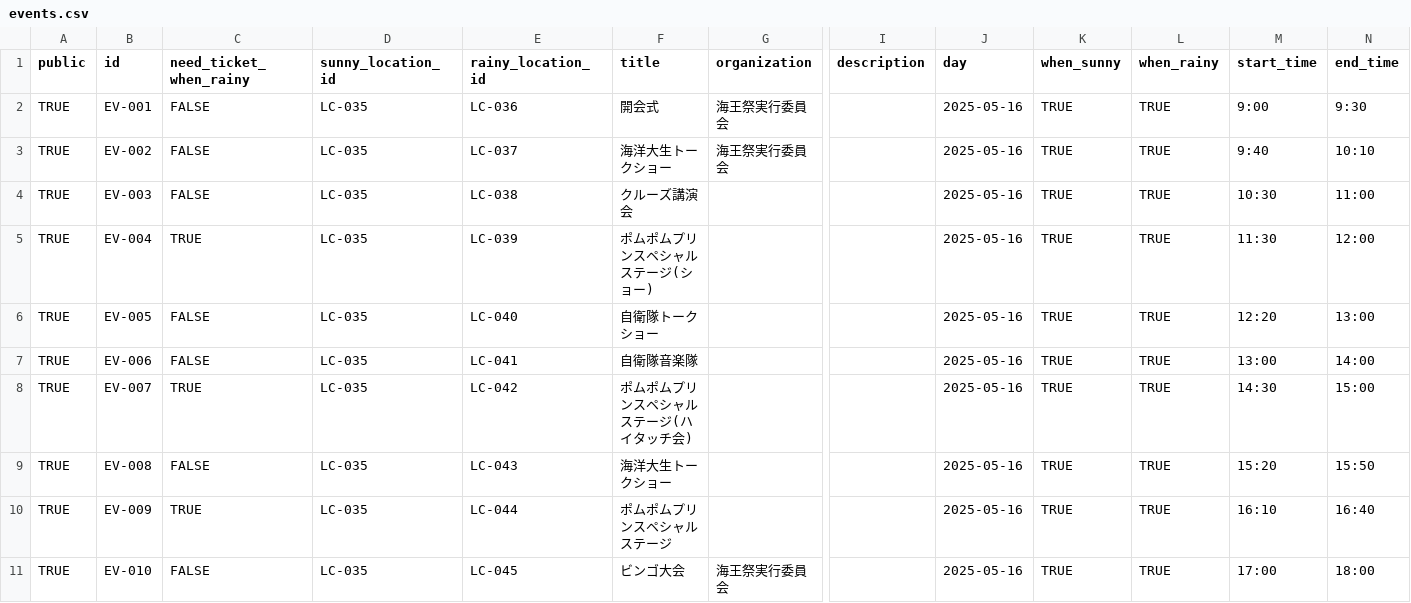
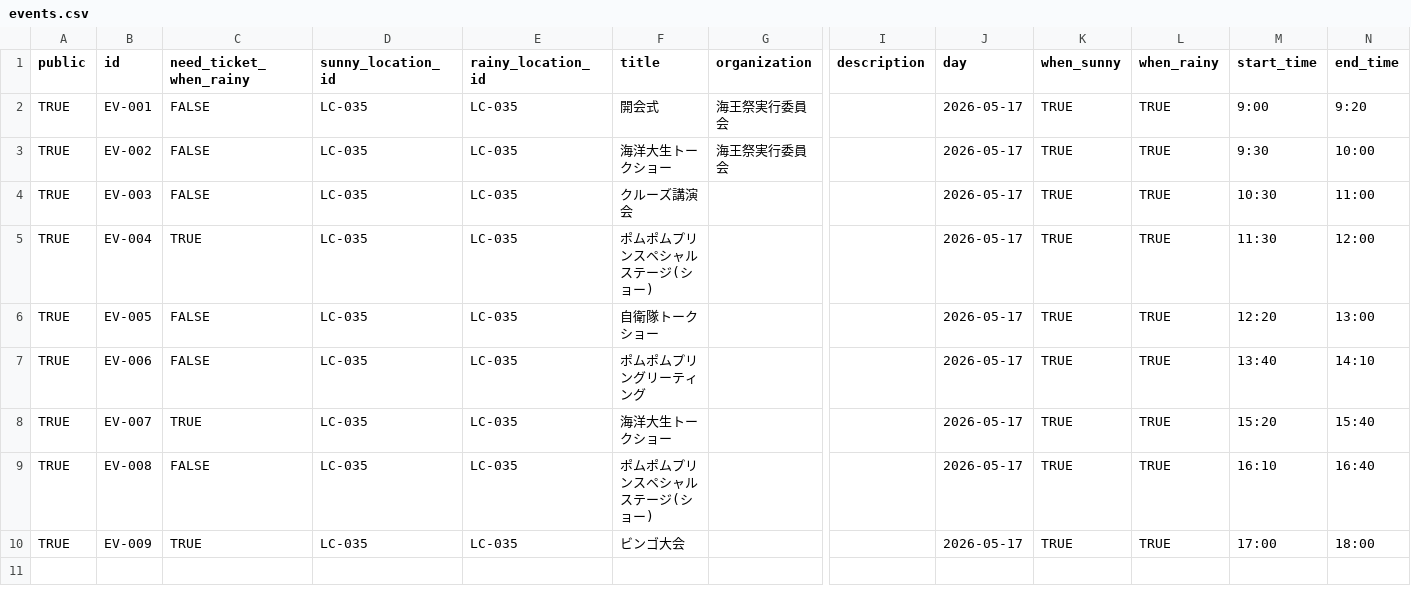
Before and after one commit to nepp-tumsat/kaiousai_app_2026, a CSV file: scripts/sources/csv/events.csv, drawn as a sheet; only a part is shown, gaps mark what is left out; rows hold the shown columns only; the diff names each change by its address in the sheet, - before the commit and + after, or states it on an @@ line.

```diff
--- a/scripts/sources/csv/events.csv
+++ b/scripts/sources/csv/events.csv
-E2 (rainy_location_id): LC-036
+E2 (rainy_location_id): LC-035
-J2:J10 (day): 2025-05-16
+J2:J10 (day): 2026-05-17
-N2 (end_time): 9:30
+N2 (end_time): 9:20
-E3 (rainy_location_id): LC-037
+E3 (rainy_location_id): LC-035
-M3 (start_time): 9:40
+M3 (start_time): 9:30
-N3 (end_time): 10:10
+N3 (end_time): 10:00
-E4 (rainy_location_id): LC-038
+E4 (rainy_location_id): LC-035
-E5 (rainy_location_id): LC-039
+E5 (rainy_location_id): LC-035
-E6 (rainy_location_id): LC-040
+E6 (rainy_location_id): LC-035
-E7 (rainy_location_id): LC-041
+E7 (rainy_location_id): LC-035
-F7 (title): 自衛隊音楽隊
+F7 (title): ポムポムプリングリーティング
-M7 (start_time): 13:00
+M7 (start_time): 13:40
-N7 (end_time): 14:00
+N7 (end_time): 14:10
-E8 (rainy_location_id): LC-042
+E8 (rainy_location_id): LC-035
-F8 (title): ポムポムプリンスペシャルステージ(ハイタッチ会)
+F8 (title): 海洋大生トークショー
-M8 (start_time): 14:30
+M8 (start_time): 15:20
-N8 (end_time): 15:00
+N8 (end_time): 15:40
-E9 (rainy_location_id): LC-043
+E9 (rainy_location_id): LC-035
-F9 (title): 海洋大生トークショー
+F9 (title): ポムポムプリンスペシャルステージ(ショー)
-M9 (start_time): 15:20
+M9 (start_time): 16:10
-N9 (end_time): 15:50
+N9 (end_time): 16:40
-E10 (rainy_location_id): LC-044
+E10 (rainy_location_id): LC-035
-F10 (title): ポムポムプリンスペシャルステージ
+F10 (title): ビンゴ大会
-M10 (start_time): 16:10
+M10 (start_time): 17:00
-N10 (end_time): 16:40
+N10 (end_time): 18:00
-row 11: TRUE | EV-010 | FALSE | LC-035 | LC-045 | ビンゴ大会 | 海王祭実行委員会 |  | 2025-05-16 | TRUE | TRUE | 17:00 | 18:00
```
Also changed, not shown: scripts/sources/csv/locations.csv, 12 other files.
